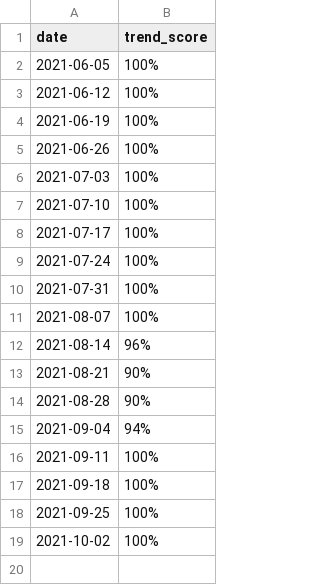
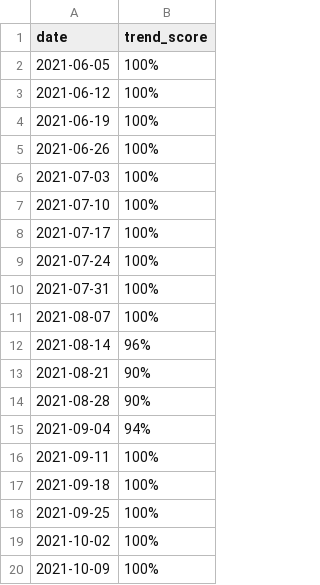
Before and after one commit to rammybt/trading_journal, a CSV file: trend_score_india.csv, drawn as a sheet; the diff names each change by its address in the sheet, - before the commit and + after, or states it on an @@ line.

Commit message:
Update trend_score_india.csv

```diff
--- a/trend_score_india.csv
+++ b/trend_score_india.csv
+row 20: 2021-10-09 | 100%
```
